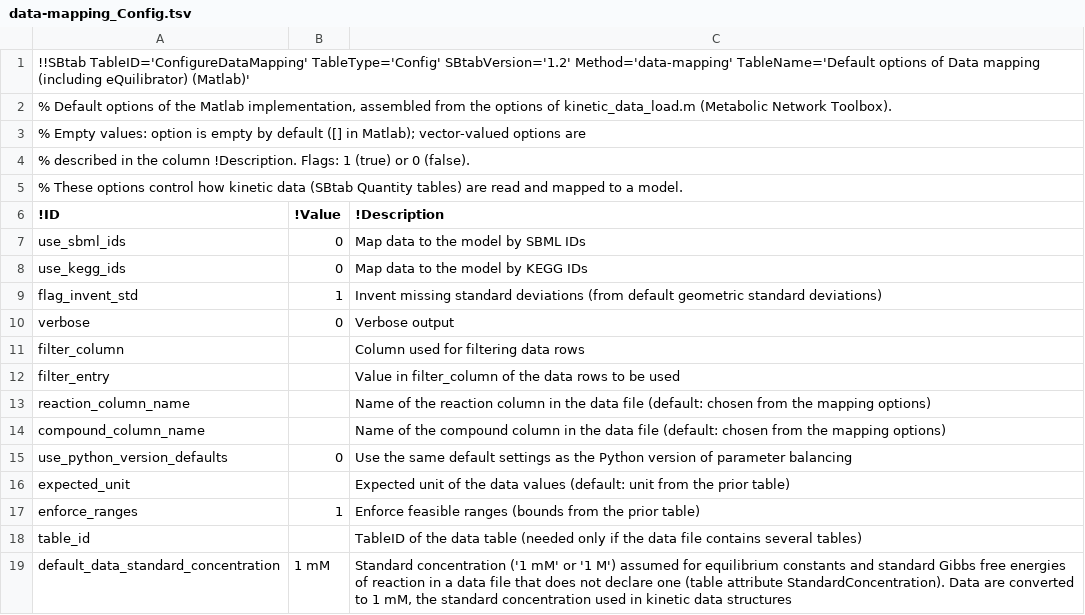
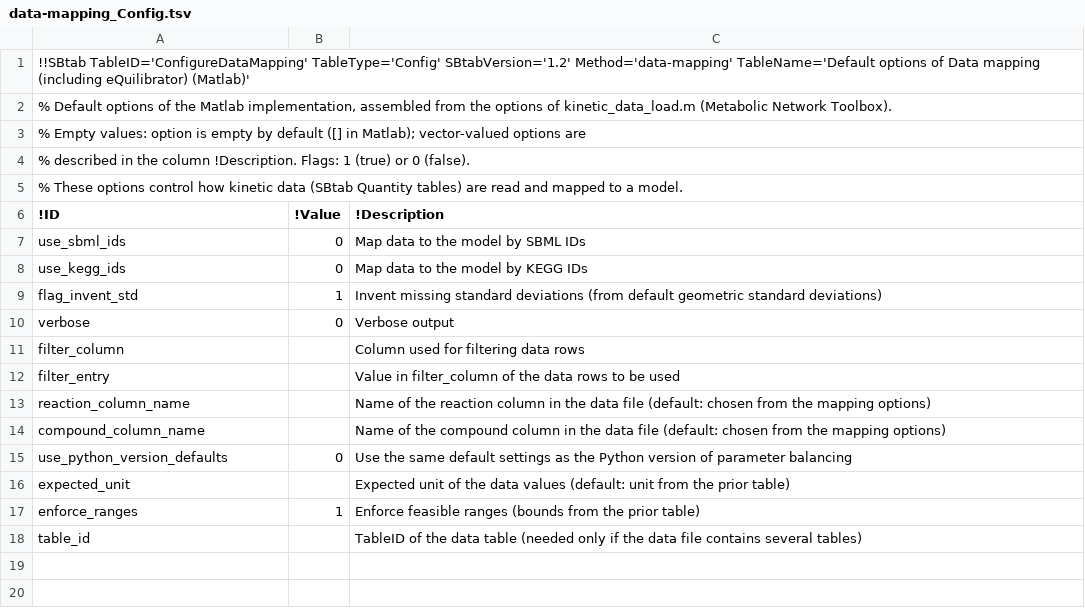
Before and after one commit to liebermeister/metabolic-network-toolbox, a TSV file: mnt/kinetic_data/data-mapping_Config.tsv, drawn as a sheet; the diff names each change by its address in the sheet, - before the commit and + after, or states it on an @@ line.

```diff
--- a/mnt/kinetic_data/data-mapping_Config.tsv
+++ b/mnt/kinetic_data/data-mapping_Config.tsv
-row 19: default_data_standard_concentration | 1 mM | Standard concentration ('1 mM' or '1 M') assumed for equilibrium constants and standard Gibbs free energies of reaction in a data file that does not declare one (table attribute StandardConcentration). Data are converted to 1 mM, the standard concentration used in kinetic data structures
```
Also changed, not shown: 7 other files.
